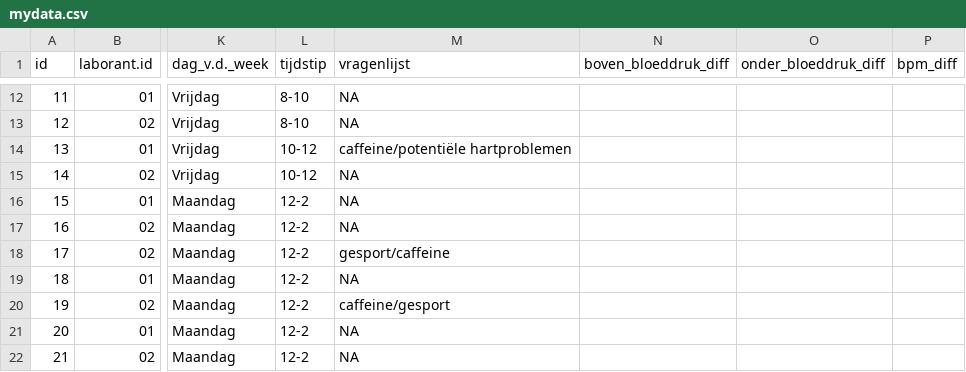
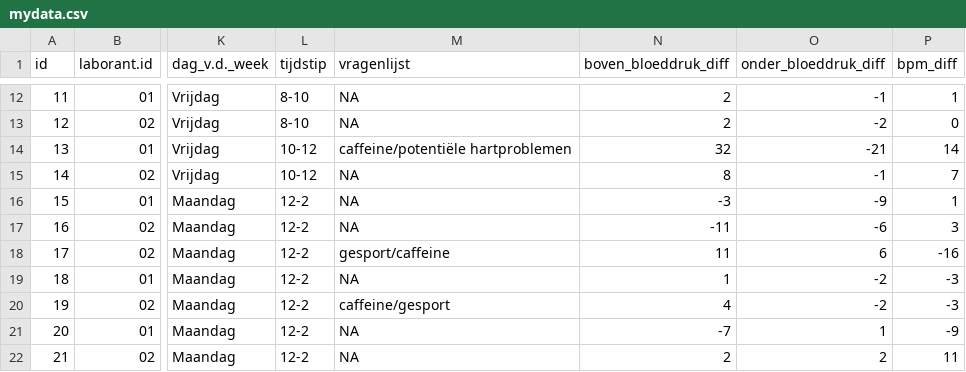
Before and after one commit to Random-Derp/Bloeddruk_muziek, a CSV file: mydata.csv, drawn as a sheet; only a part is shown, gaps mark what is left out; the diff covers the shown part only; the diff names each change by its address in the sheet, - before the commit and + after, or states it on an @@ line.

```diff
--- a/mydata.csv
+++ b/mydata.csv
-N12:N13 (boven_bloeddruk_diff): (empty)
+N12:N13 (boven_bloeddruk_diff): 2
-O12 (onder_bloeddruk_diff): (empty)
+O12 (onder_bloeddruk_diff): -1
-P12 (bpm_diff): (empty)
+P12 (bpm_diff): 1
-O13 (onder_bloeddruk_diff): (empty)
+O13 (onder_bloeddruk_diff): -2
-P13 (bpm_diff): (empty)
+P13 (bpm_diff): 0
-N14 (boven_bloeddruk_diff): (empty)
+N14 (boven_bloeddruk_diff): 32
-O14 (onder_bloeddruk_diff): (empty)
+O14 (onder_bloeddruk_diff): -21
-P14 (bpm_diff): (empty)
+P14 (bpm_diff): 14
-N15 (boven_bloeddruk_diff): (empty)
+N15 (boven_bloeddruk_diff): 8
-O15 (onder_bloeddruk_diff): (empty)
+O15 (onder_bloeddruk_diff): -1
-P15 (bpm_diff): (empty)
+P15 (bpm_diff): 7
-N16 (boven_bloeddruk_diff): (empty)
+N16 (boven_bloeddruk_diff): -3
-O16 (onder_bloeddruk_diff): (empty)
+O16 (onder_bloeddruk_diff): -9
-P16 (bpm_diff): (empty)
+P16 (bpm_diff): 1
-N17 (boven_bloeddruk_diff): (empty)
+N17 (boven_bloeddruk_diff): -11
-O17 (onder_bloeddruk_diff): (empty)
+O17 (onder_bloeddruk_diff): -6
-P17 (bpm_diff): (empty)
+P17 (bpm_diff): 3
-N18 (boven_bloeddruk_diff): (empty)
+N18 (boven_bloeddruk_diff): 11
-O18 (onder_bloeddruk_diff): (empty)
+O18 (onder_bloeddruk_diff): 6
-P18 (bpm_diff): (empty)
+P18 (bpm_diff): -16
-N19 (boven_bloeddruk_diff): (empty)
+N19 (boven_bloeddruk_diff): 1
-O19:O20 (onder_bloeddruk_diff): (empty)
+O19:O20 (onder_bloeddruk_diff): -2
-P19:P20 (bpm_diff): (empty)
+P19:P20 (bpm_diff): -3
-N20 (boven_bloeddruk_diff): (empty)
+N20 (boven_bloeddruk_diff): 4
-N21 (boven_bloeddruk_diff): (empty)
+N21 (boven_bloeddruk_diff): -7
-O21 (onder_bloeddruk_diff): (empty)
+O21 (onder_bloeddruk_diff): 1
-P21 (bpm_diff): (empty)
+P21 (bpm_diff): -9
-N22 (boven_bloeddruk_diff): (empty)
+N22 (boven_bloeddruk_diff): 2
-O22 (onder_bloeddruk_diff): (empty)
+O22 (onder_bloeddruk_diff): 2
-P22 (bpm_diff): (empty)
+P22 (bpm_diff): 11
```
Also changed, not shown: 96 edited cells elsewhere in this file.
